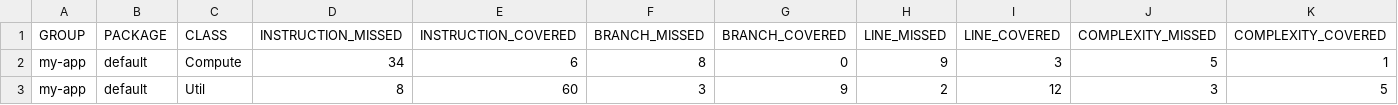
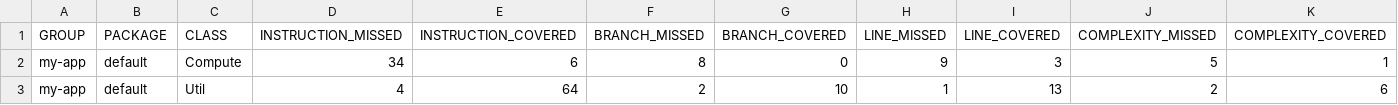
Before and after one commit to oscaliskan/Hw2, a CSV file: target/site/jacoco/jacoco.csv, drawn as a sheet; only a part is shown; the diff names each change by its address in the sheet, - before the commit and + after, or states it on an @@ line.

```diff
--- a/target/site/jacoco/jacoco.csv
+++ b/target/site/jacoco/jacoco.csv
-D3 (INSTRUCTION_MISSED): 8
+D3 (INSTRUCTION_MISSED): 4
-E3 (INSTRUCTION_COVERED): 60
+E3 (INSTRUCTION_COVERED): 64
-F3 (BRANCH_MISSED): 3
+F3 (BRANCH_MISSED): 2
-G3 (BRANCH_COVERED): 9
+G3 (BRANCH_COVERED): 10
-H3 (LINE_MISSED): 2
+H3 (LINE_MISSED): 1
-I3 (LINE_COVERED): 12
+I3 (LINE_COVERED): 13
-J3 (COMPLEXITY_MISSED): 3
+J3 (COMPLEXITY_MISSED): 2
-K3 (COMPLEXITY_COVERED): 5
+K3 (COMPLEXITY_COVERED): 6
```
Also changed, not shown: 16 other files.
